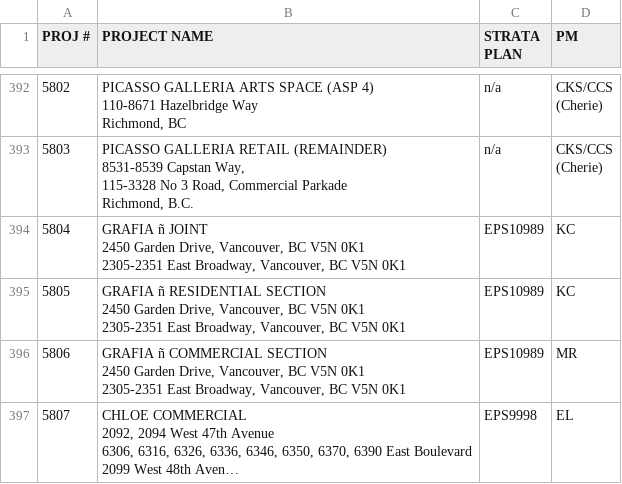
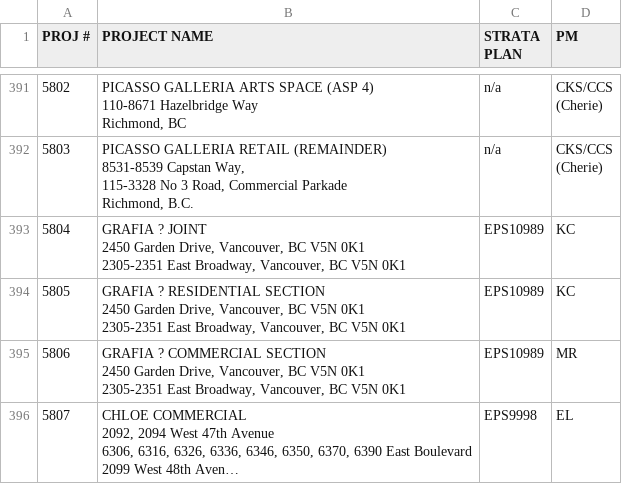
Before and after one commit to zeyongj/zeyongj.github.io, a CSV file: data/pm.csv, drawn as a sheet; only a part is shown, gaps mark what is left out; long unchanged cells end in …; addresses are those after the commit; ↵ is a line break in a cell; the diff covers the shown part only; the diff names each change by its address in the sheet, - before the commit and + after, or states it on an @@ line.

Commit message:
Update list

```diff
--- a/data/pm.csv
+++ b/data/pm.csv
-B393 (PROJECT NAME): GRAFIA ñ JOINT ↵ 2450…
+B393 (PROJECT NAME): GRAFIA ? JOINT ↵ 2450…
-B394 (PROJECT NAME): GRAFIA ñ RESIDENTIAL SECTION…
+B394 (PROJECT NAME): GRAFIA ? RESIDENTIAL SECTION…
-B395 (PROJECT NAME): GRAFIA ñ COMMERCIAL SECTION…
+B395 (PROJECT NAME): GRAFIA ? COMMERCIAL SECTION…
```
Also changed, not shown: 2 added rows, 1 removed row and 40 edited cells elsewhere in this file.
